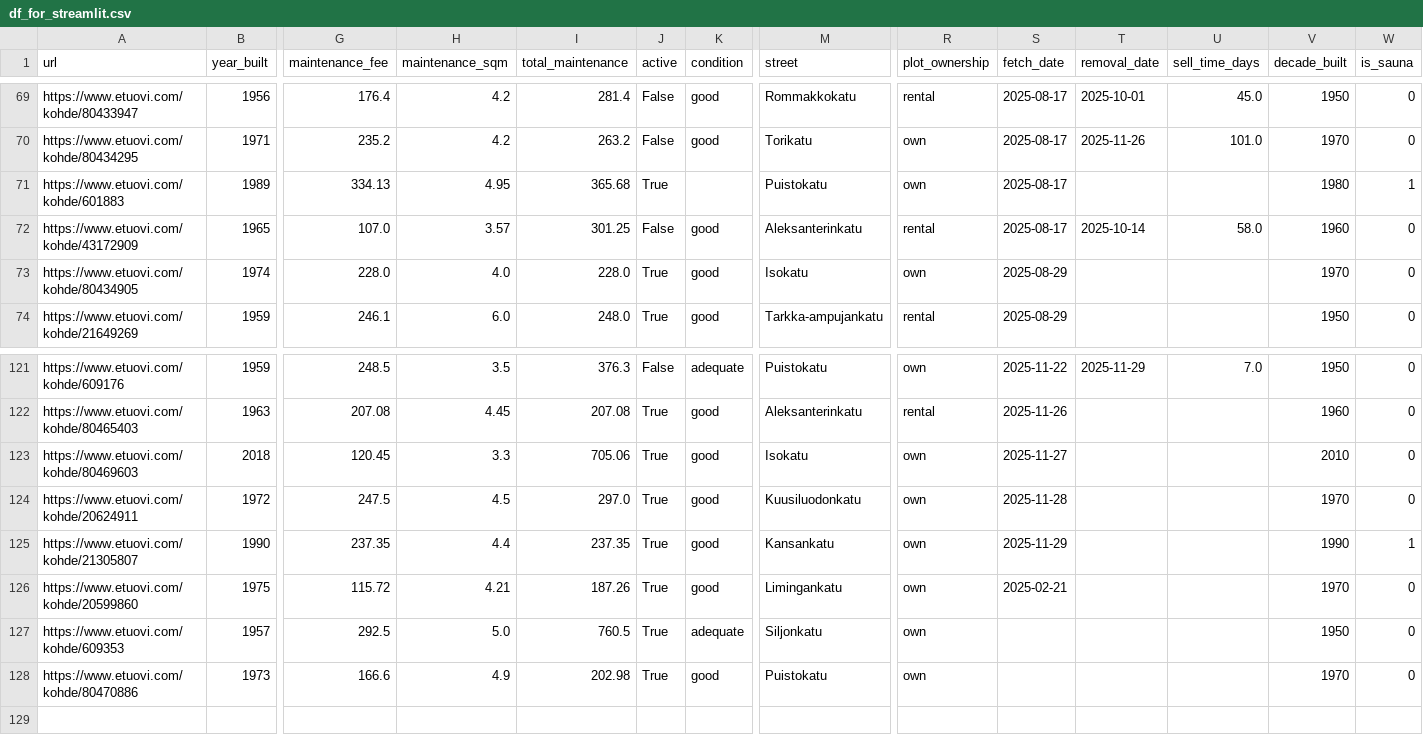
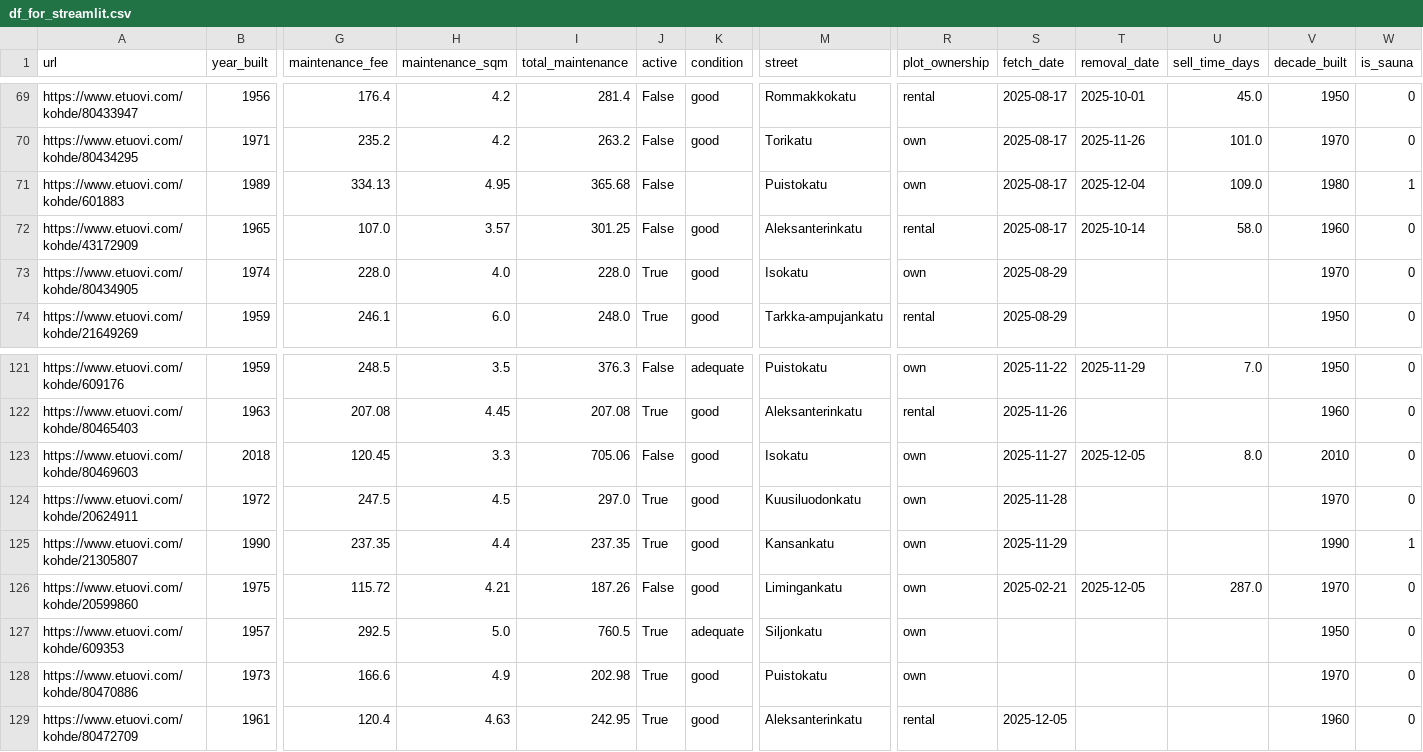
Before and after one commit to setuukka/etuovi, a CSV file: df_for_streamlit.csv, drawn as a sheet; only a part is shown, gaps mark what is left out; rows hold the shown columns only; the diff names each change by its address in the sheet, - before the commit and + after, or states it on an @@ line.

Commit message:
Nightly update Fri Dec  5 05:00:03 AM EET 2025

```diff
--- a/df_for_streamlit.csv
+++ b/df_for_streamlit.csv
-J71 (active): True
+J71 (active): False
-T71 (removal_date): (empty)
+T71 (removal_date): 2025-12-04
-U71 (sell_time_days): (empty)
+U71 (sell_time_days): 109.0
-J123 (active): True
+J123 (active): False
-T123 (removal_date): (empty)
+T123 (removal_date): 2025-12-05
-U123 (sell_time_days): (empty)
+U123 (sell_time_days): 8.0
-J126 (active): True
+J126 (active): False
-T126 (removal_date): (empty)
+T126 (removal_date): 2025-12-05
-U126 (sell_time_days): (empty)
+U126 (sell_time_days): 287.0
+row 129: https://www.etuovi.com/kohde/80472709 | 1961 | 120.4 | 4.63 | 242.95 | True | good | Aleksanterinkatu | rental | 2025-12-05 |  |  | 1960 | 0
```
